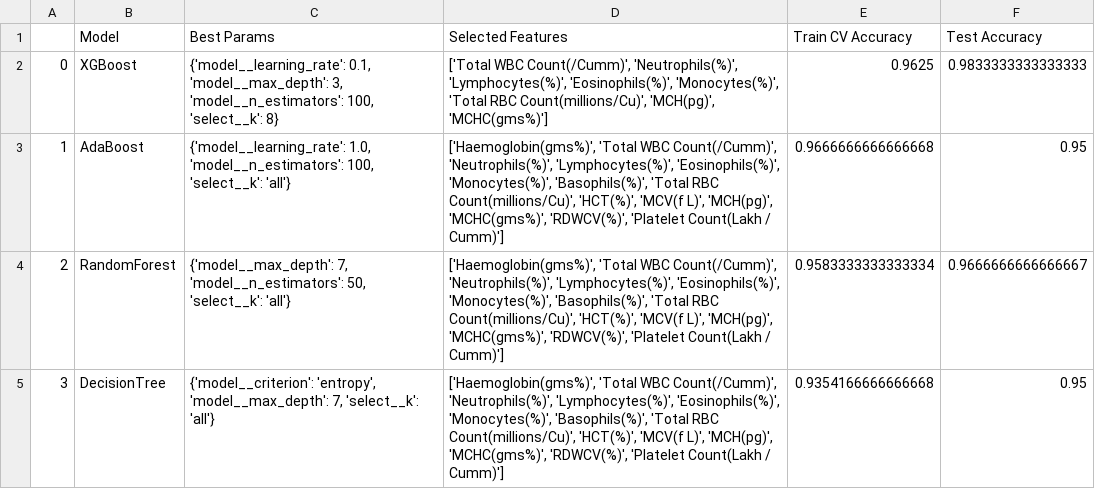
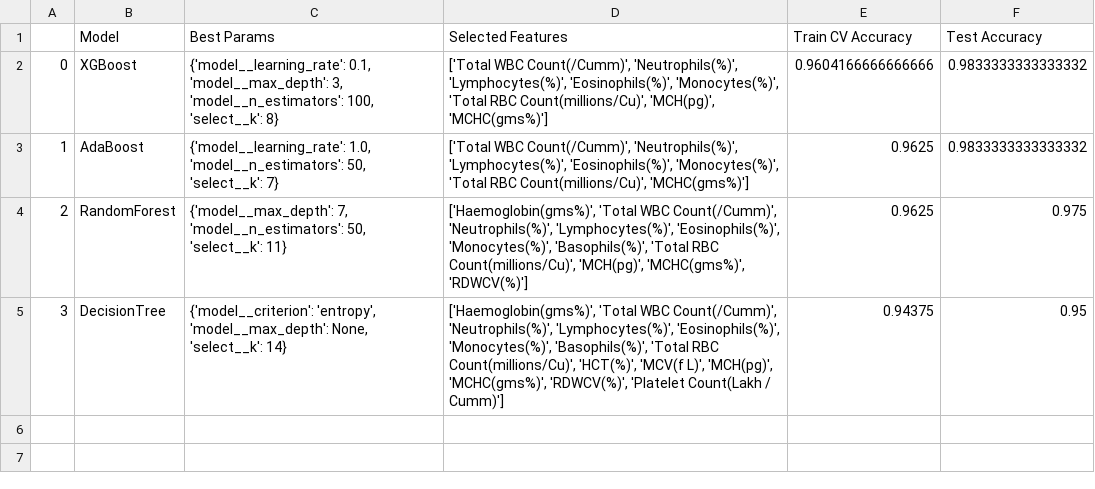
Before and after one commit to debashreebanerjee/COVIPRED-INDIAN, a CSV file: Results/IndiaSmote600.csv, drawn as a sheet.

Commit message:
added India training results and requirements.txt

```diff
--- a/Results/IndiaSmote600.csv
+++ b/Results/IndiaSmote600.csv
@@ -1,5 +1,5 @@
 ,Model,Best Params,Selected Features,Train CV Accuracy,Test Accuracy
-0,XGBoost,"{'model__learning_rate': 0.1, 'model__max_depth': 3, 'model__n_estimators': 100, 'select__k': 8}","['Total WBC Count(/Cumm)', 'Neutrophils(%)', 'Lymphocytes(%)', 'Eosinophils(%)', 'Monocytes(%)', 'Total RBC Count(millions/Cu)', 'MCH(pg)', 'MCHC(gms%)']",0.9625,0.9833333333333333
-1,AdaBoost,"{'model__learning_rate': 1.0, 'model__n_estimators': 100, 'select__k': 'all'}","['Haemoglobin(gms%)', 'Total WBC Count(/Cumm)', 'Neutrophils(%)', 'Lymphocytes(%)', 'Eosinophils(%)', 'Monocytes(%)', 'Basophils(%)', 'Total RBC Count(millions/Cu)', 'HCT(%)', 'MCV(f L)', 'MCH(pg)', 'MCHC(gms%)', 'RDWCV(%)', 'Platelet Count(Lakh / Cumm)']",0.9666666666666668,0.95
-2,RandomForest,"{'model__max_depth': 7, 'model__n_estimators': 50, 'select__k': 'all'}","['Haemoglobin(gms%)', 'Total WBC Count(/Cumm)', 'Neutrophils(%)', 'Lymphocytes(%)', 'Eosinophils(%)', 'Monocytes(%)', 'Basophils(%)', 'Total RBC Count(millions/Cu)', 'HCT(%)', 'MCV(f L)', 'MCH(pg)', 'MCHC(gms%)', 'RDWCV(%)', 'Platelet Count(Lakh / Cumm)']",0.9583333333333334,0.9666666666666667
-3,DecisionTree,"{'model__criterion': 'entropy', 'model__max_depth': 7, 'select__k': 'all'}","['Haemoglobin(gms%)', 'Total WBC Count(/Cumm)', 'Neutrophils(%)', 'Lymphocytes(%)', 'Eosinophils(%)', 'Monocytes(%)', 'Basophils(%)', 'Total RBC Count(millions/Cu)', 'HCT(%)', 'MCV(f L)', 'MCH(pg)', 'MCHC(gms%)', 'RDWCV(%)', 'Platelet Count(Lakh / Cumm)']",0.9354166666666668,0.95
+0,XGBoost,"{'model__learning_rate': 0.1, 'model__max_depth': 3, 'model__n_estimators': 100, 'select__k': 8}","['Total WBC Count(/Cumm)', 'Neutrophils(%)', 'Lymphocytes(%)', 'Eosinophils(%)', 'Monocytes(%)', 'Total RBC Count(millions/Cu)', 'MCH(pg)', 'MCHC(gms%)']",0.9604166666666666,0.9833333333333332
+1,AdaBoost,"{'model__learning_rate': 1.0, 'model__n_estimators': 50, 'select__k': 7}","['Total WBC Count(/Cumm)', 'Neutrophils(%)', 'Lymphocytes(%)', 'Eosinophils(%)', 'Monocytes(%)', 'Total RBC Count(millions/Cu)', 'MCHC(gms%)']",0.9625,0.9833333333333332
+2,RandomForest,"{'model__max_depth': 7, 'model__n_estimators': 50, 'select__k': 11}","['Haemoglobin(gms%)', 'Total WBC Count(/Cumm)', 'Neutrophils(%)', 'Lymphocytes(%)', 'Eosinophils(%)', 'Monocytes(%)', 'Basophils(%)', 'Total RBC Count(millions/Cu)', 'MCH(pg)', 'MCHC(gms%)', 'RDWCV(%)']",0.9625,0.975
+3,DecisionTree,"{'model__criterion': 'entropy', 'model__max_depth': None, 'select__k': 14}","['Haemoglobin(gms%)', 'Total WBC Count(/Cumm)', 'Neutrophils(%)', 'Lymphocytes(%)', 'Eosinophils(%)', 'Monocytes(%)', 'Basophils(%)', 'Total RBC Count(millions/Cu)', 'HCT(%)', 'MCV(f L)', 'MCH(pg)', 'MCHC(gms%)', 'RDWCV(%)', 'Platelet Count(Lakh / Cumm)']",0.94375,0.95
```
Also changed, not shown: Results/India375.csv, 13 other files.
